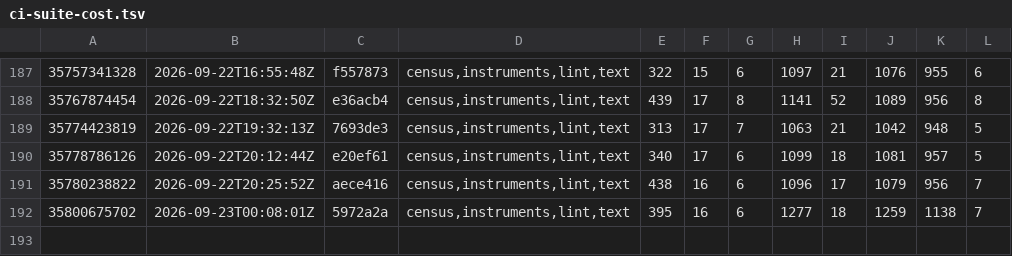
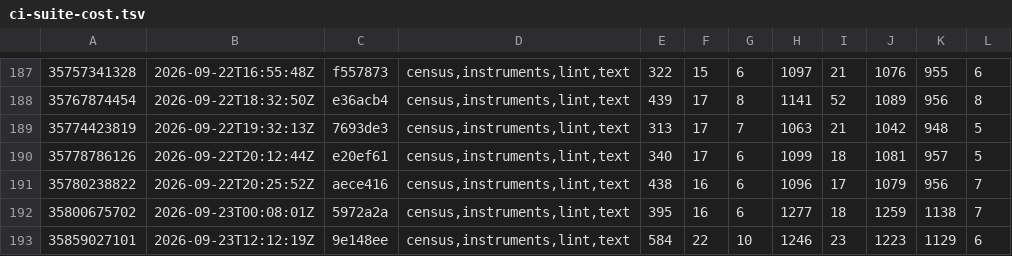
Before and after one commit to Jhongwe1/router-customFW, a TSV file: tools/ci-suite-cost.tsv, drawn as a sheet; only a part is shown, gaps mark what is left out; the diff names each change by its address in the sheet, - before the commit and + after, or states it on an @@ line.

```diff
--- a/tools/ci-suite-cost.tsv
+++ b/tools/ci-suite-cost.tsv
+row 193: 35859027101 | 2026-09-23T12:12:19Z | 9e148ee | census,instruments,lint,text | 584 | 22 | 10 | 1246 | 23 | 1223 | 1129 | 6
```
Also changed, not shown: 6 other files.
